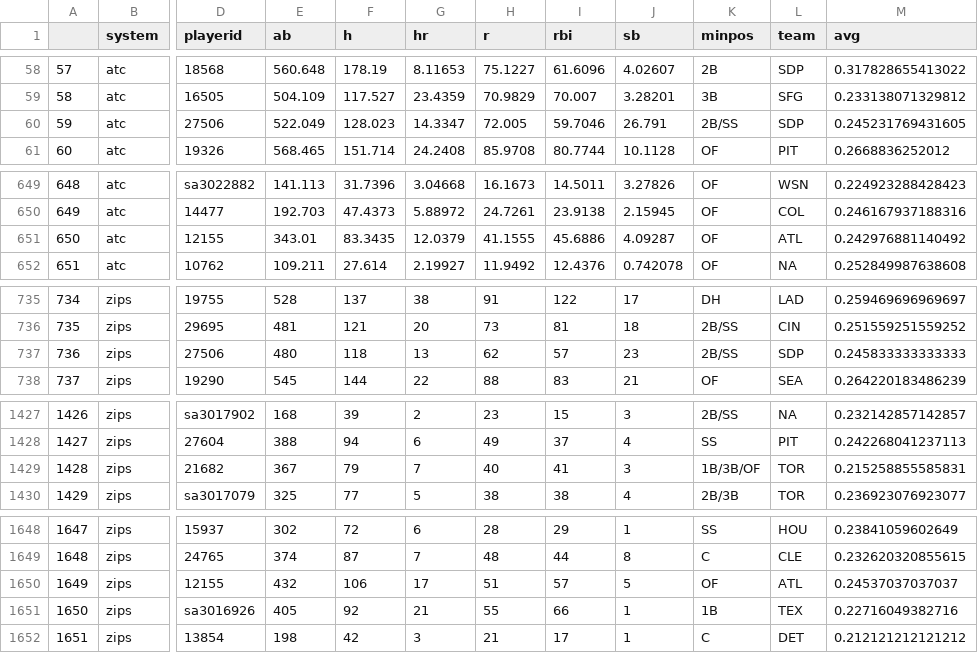
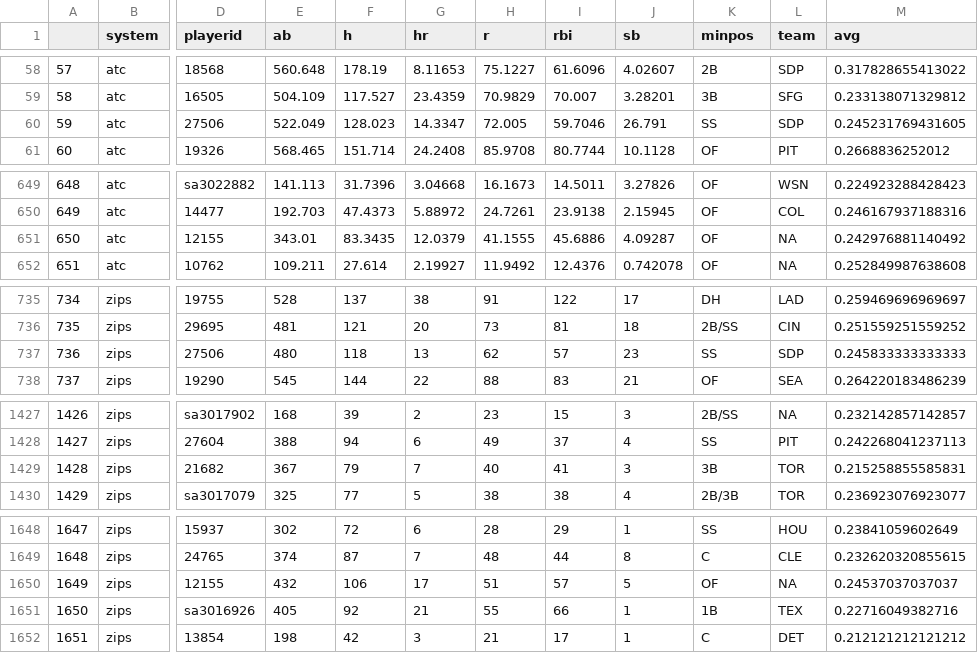
Before and after one commit to bdidds2/Betting, a CSV file: ottoneu/hitters_df.csv, drawn as a sheet; only a part is shown, gaps mark what is left out; the diff covers the shown part only; the diff names each change by its address in the sheet, - before the commit and + after, or states it on an @@ line.

```diff
--- a/ottoneu/hitters_df.csv
+++ b/ottoneu/hitters_df.csv
-K60 (minpos): 2B/SS
+K60 (minpos): SS
-L651 (team): ATL
+L651 (team): NA
-K737 (minpos): 2B/SS
+K737 (minpos): SS
-K1429 (minpos): 1B/3B/OF
+K1429 (minpos): 3B
-L1650 (team): ATL
+L1650 (team): NA
```
Also changed, not shown: 15 edited cells elsewhere in this file, ottoneu/all_hitters.csv, ottoneu/all_pitchers.csv, 4 other files.
